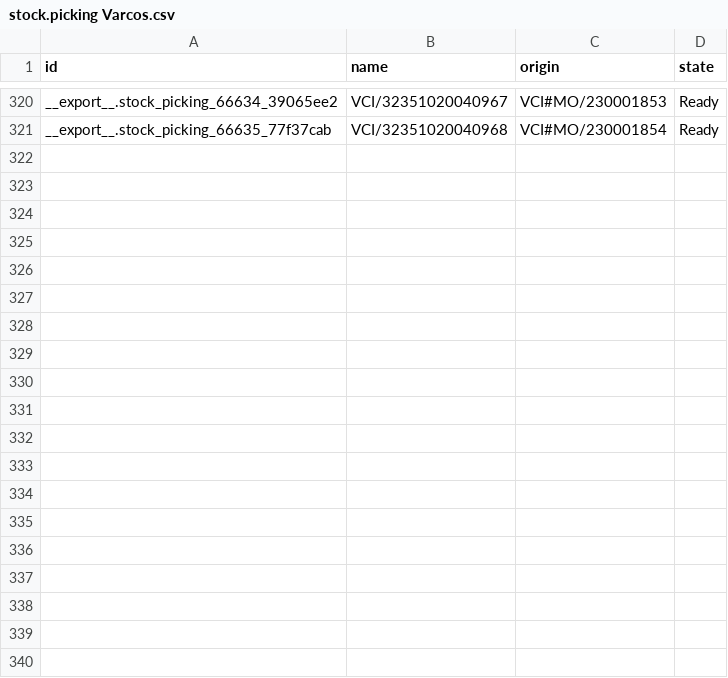
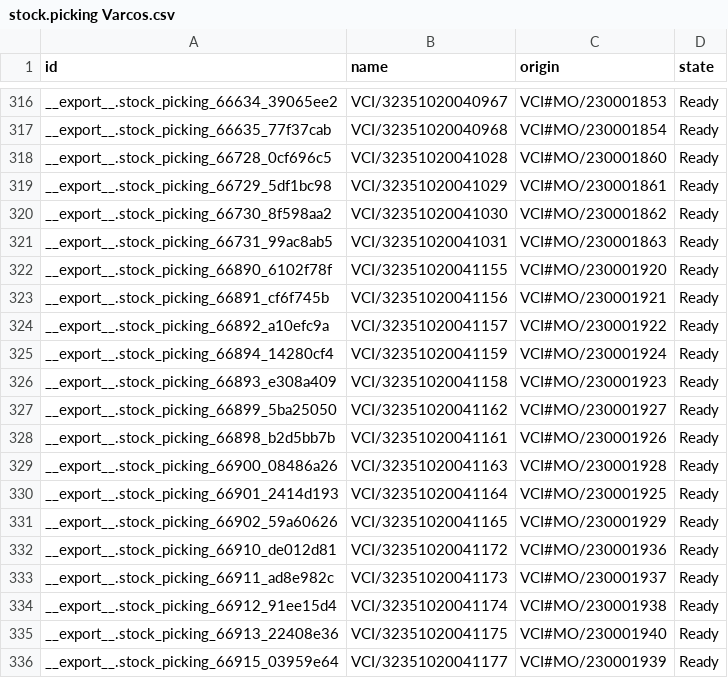
Before and after one commit to adminppl/Files, a CSV file: PARAGON/MO/stock.picking Varcos.csv, drawn as a sheet; only a part is shown, gaps mark what is left out; the diff covers the shown part only; the diff names each change by its address in the sheet, - before the commit and + after, or states it on an @@ line.

```diff
--- a/PARAGON/MO/stock.picking Varcos.csv
+++ b/PARAGON/MO/stock.picking Varcos.csv
+row 318: __export__.stock_picking_66728_0cf696c5 | VCI/32351020041028 | VCI#MO/230001860 | Ready
+row 319: __export__.stock_picking_66729_5df1bc98 | VCI/32351020041029 | VCI#MO/230001861 | Ready
+row 320: __export__.stock_picking_66730_8f598aa2 | VCI/32351020041030 | VCI#MO/230001862 | Ready
+row 321: __export__.stock_picking_66731_99ac8ab5 | VCI/32351020041031 | VCI#MO/230001863 | Ready
+row 322: __export__.stock_picking_66890_6102f78f | VCI/32351020041155 | VCI#MO/230001920 | Ready
+row 323: __export__.stock_picking_66891_cf6f745b | VCI/32351020041156 | VCI#MO/230001921 | Ready
+row 324: __export__.stock_picking_66892_a10efc9a | VCI/32351020041157 | VCI#MO/230001922 | Ready
+row 325: __export__.stock_picking_66894_14280cf4 | VCI/32351020041159 | VCI#MO/230001924 | Ready
+row 326: __export__.stock_picking_66893_e308a409 | VCI/32351020041158 | VCI#MO/230001923 | Ready
+row 327: __export__.stock_picking_66899_5ba25050 | VCI/32351020041162 | VCI#MO/230001927 | Ready
+row 328: __export__.stock_picking_66898_b2d5bb7b | VCI/32351020041161 | VCI#MO/230001926 | Ready
+row 329: __export__.stock_picking_66900_08486a26 | VCI/32351020041163 | VCI#MO/230001928 | Ready
+row 330: __export__.stock_picking_66901_2414d193 | VCI/32351020041164 | VCI#MO/230001925 | Ready
+row 331: __export__.stock_picking_66902_59a60626 | VCI/32351020041165 | VCI#MO/230001929 | Ready
+row 332: __export__.stock_picking_66910_de012d81 | VCI/32351020041172 | VCI#MO/230001936 | Ready
+row 333: __export__.stock_picking_66911_ad8e982c | VCI/32351020041173 | VCI#MO/230001937 | Ready
+row 334: __export__.stock_picking_66912_91ee15d4 | VCI/32351020041174 | VCI#MO/230001938 | Ready
+row 335: __export__.stock_picking_66913_22408e36 | VCI/32351020041175 | VCI#MO/230001940 | Ready
+row 336: __export__.stock_picking_66915_03959e64 | VCI/32351020041177 | VCI#MO/230001939 | Ready
```
Also changed, not shown: 13 added rows and 4 removed rows elsewhere in this file, 4 other files.
